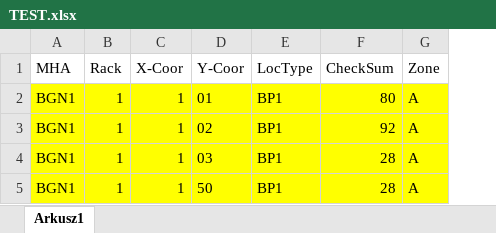
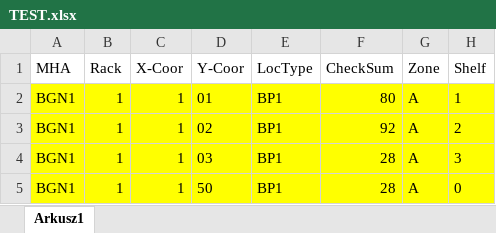
Before and after one commit to BlackRaven18/honeywell-printer-gui, an Excel workbook: WpfApp2/TEST.xlsx, sheet Arkusz1, drawn as a sheet; values as stored, in another font and other column widths than the file's, no borders; table styles not drawn; the diff names each change by its address in the sheet, - before the commit and + after, or states it on an @@ line.

```diff
--- a/WpfApp2/TEST.xlsx (sheet Arkusz1)
+++ b/WpfApp2/TEST.xlsx (sheet Arkusz1)
+column H (Shelf), rows 2-5: 1 | 2 | 3 | 0
```
Also changed, not shown: 6 other files.
